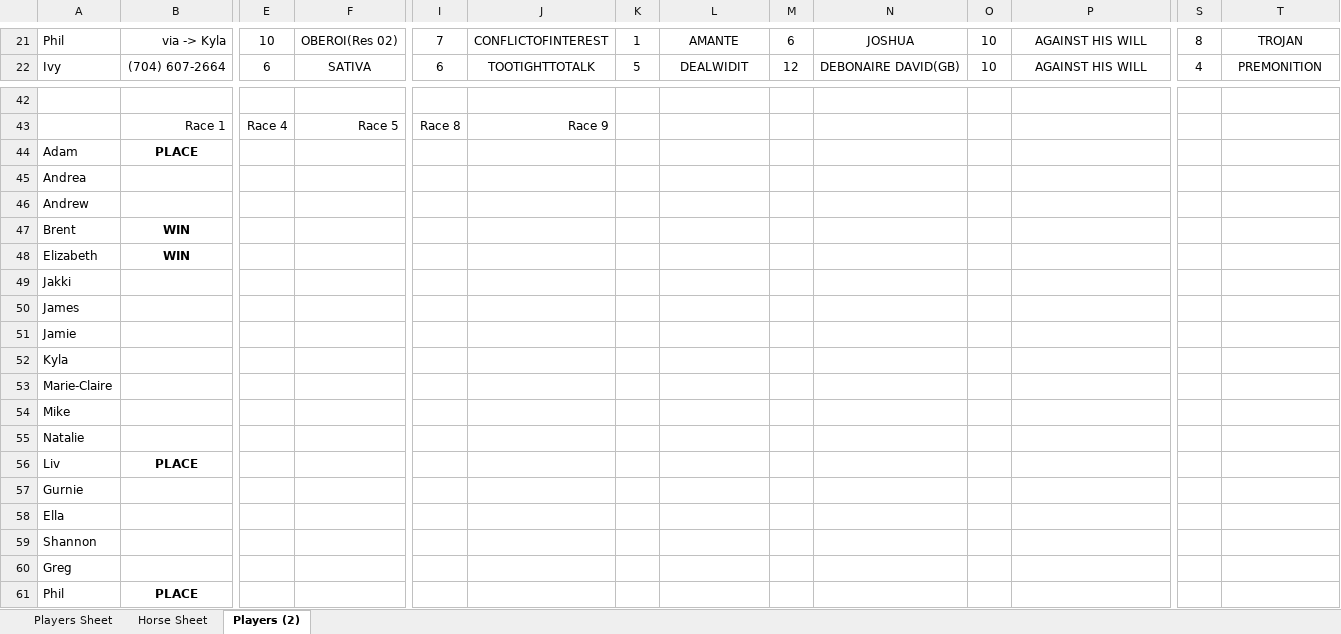
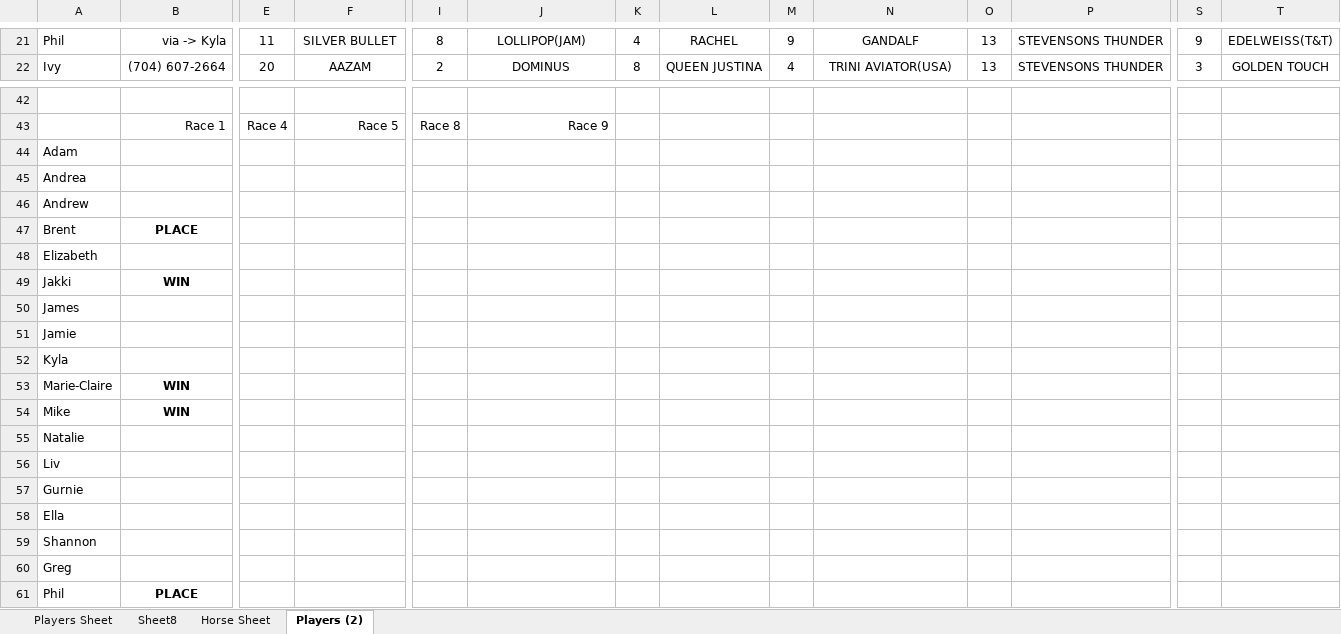
Before and after one commit to KPH3802/Barbados_Turf_Club_Horse_Racing, an Excel workbook: BarbadosPlayers.xlsm, sheet Players (2), drawn as a sheet; only a part is shown, gaps mark what is left out; values as stored, in another font and other column widths than the file's, no borders; conditional formats not drawn; the diff covers the shown part only; the diff names each change by its address in the sheet, - before the commit and + after, or states it on an @@ line.

Commit message:
Friday afternoon, cleared sheet

```diff
--- a/BarbadosPlayers.xlsm (sheet Players (2))
+++ b/BarbadosPlayers.xlsm (sheet Players (2))
+sheet tab: Sheet8
-E21: 10
+E21: 11
-F21: OBEROI(Res 02)
+F21: SILVER BULLET
-I21: 7
+I21: 8
-J21: CONFLICTOFINTEREST
+J21: LOLLIPOP(JAM)
-K21: 1
+K21: 4
-L21: AMANTE
+L21: RACHEL
-M21: 6
+M21: 9
-N21: JOSHUA
+N21: GANDALF
-O21:O22: 10
+O21:O22: 13
-P21:P22: AGAINST HIS WILL
+P21:P22: STEVENSONS THUNDER
-S21: 8
+S21: 9
-T21: TROJAN
+T21: EDELWEISS(T&T)
-E22: 6
+E22: 20
-F22: SATIVA
+F22: AAZAM
-I22: 6
+I22: 2
-J22: TOOTIGHTTOTALK
+J22: DOMINUS
-K22: 5
+K22: 8
-L22: DEALWIDIT
+L22: QUEEN JUSTINA
-M22: 12
+M22: 4
-N22: DEBONAIRE DAVID(GB)
+N22: TRINI AVIATOR(USA)
-S22: 4
+S22: 3
-T22: PREMONITION
+T22: GOLDEN TOUCH
-B44: PLACE
+B44: (empty)
-B47: WIN
+B47: PLACE
-B48: WIN
+B48: (empty)
-B49: (empty)
+B49: WIN
-B53:B54: (empty)
+B53:B54: WIN
-B56: PLACE
+B56: (empty)
```
Also changed, not shown: 23 added rows, 23 removed rows and 34 edited cells elsewhere in this sheet, sheet Players Sheet, sheet Horse Sheet, formulas that keep their value.
